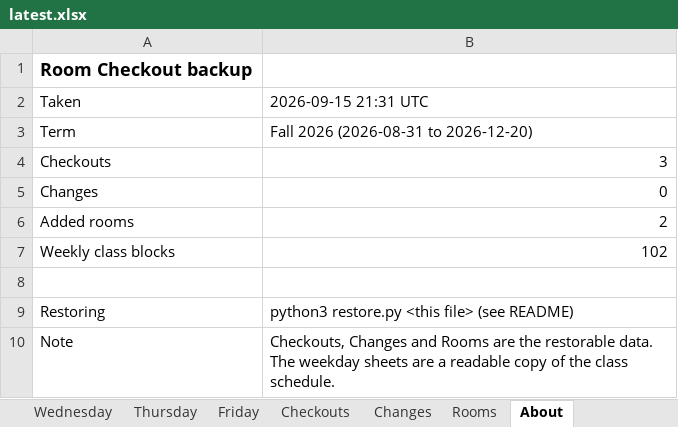
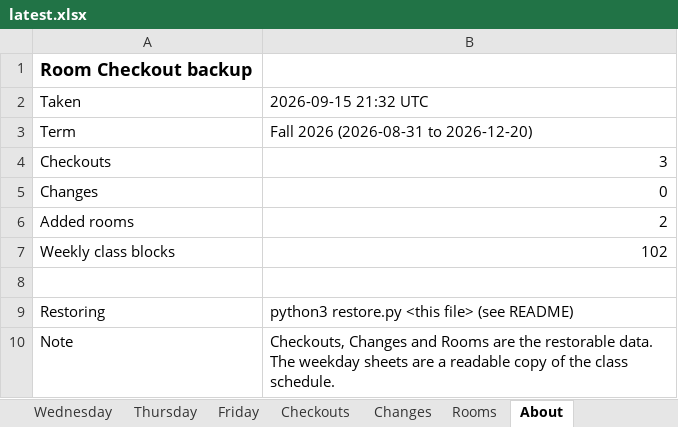
Before and after one commit to Cusco-and-Karma/LAPC-Music-Room-Checkout, an Excel workbook: backups/latest.xlsx, sheet About, drawn as a sheet; values as stored, in another font and other column widths than the file's, no borders; the diff names each change by its address in the sheet, - before the commit and + after, or states it on an @@ line.

```diff
--- a/backups/latest.xlsx (sheet About)
+++ b/backups/latest.xlsx (sheet About)
-B2: 2026-09-15 21:31 UTC
+B2: 2026-09-15 21:32 UTC
```
Also changed, not shown: backups/room-checkout-2026-09-15.xlsx.
